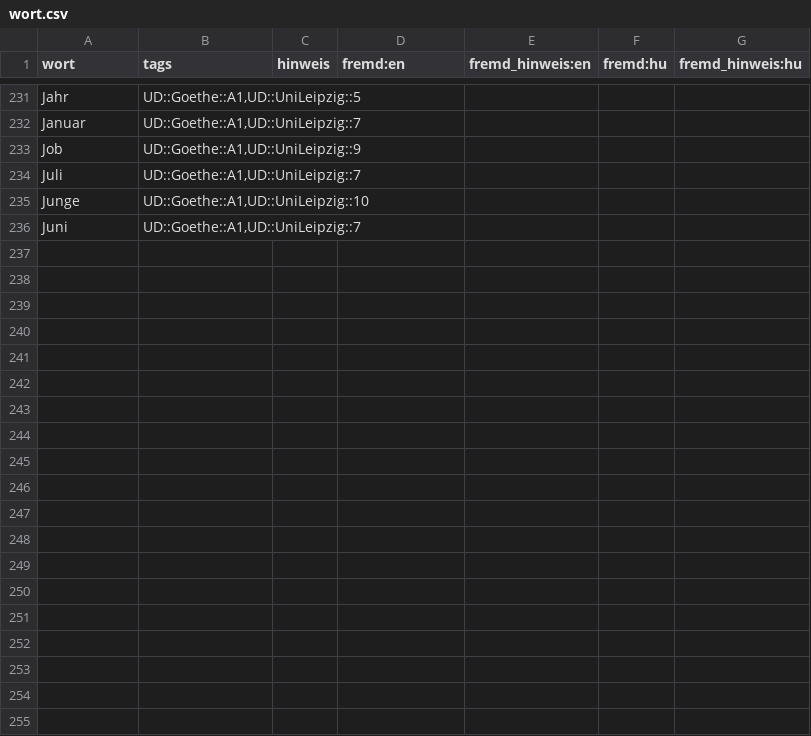
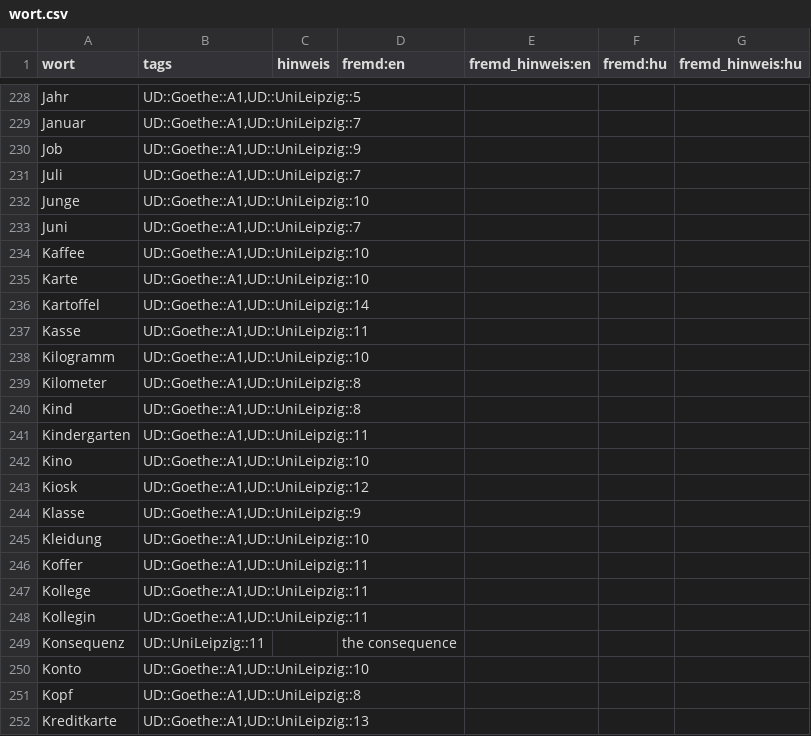
Before and after one commit to AFulgens/ultimate-deutsch, a CSV file: src/data/wort.csv, drawn as a sheet; only a part is shown, gaps mark what is left out; the diff covers the shown part only.

```diff
--- a/src/data/wort.csv
+++ b/src/data/wort.csv
@@ -236 +233,20 @@ Junge,"UD::Goethe::A1,UD::UniLeipzig::10",,,,,
 Juni,"UD::Goethe::A1,UD::UniLeipzig::7",,,,,
+Kaffee,"UD::Goethe::A1,UD::UniLeipzig::10",,,,,
+Karte,"UD::Goethe::A1,UD::UniLeipzig::10",,,,,
+Kartoffel,"UD::Goethe::A1,UD::UniLeipzig::14",,,,,
+Kasse,"UD::Goethe::A1,UD::UniLeipzig::11",,,,,
+Kilogramm,"UD::Goethe::A1,UD::UniLeipzig::10",,,,,
+Kilometer,"UD::Goethe::A1,UD::UniLeipzig::8",,,,,
+Kind,"UD::Goethe::A1,UD::UniLeipzig::8",,,,,
+Kindergarten,"UD::Goethe::A1,UD::UniLeipzig::11",,,,,
+Kino,"UD::Goethe::A1,UD::UniLeipzig::10",,,,,
+Kiosk,"UD::Goethe::A1,UD::UniLeipzig::12",,,,,
+Klasse,"UD::Goethe::A1,UD::UniLeipzig::9",,,,,
+Kleidung,"UD::Goethe::A1,UD::UniLeipzig::10",,,,,
+Koffer,"UD::Goethe::A1,UD::UniLeipzig::11",,,,,
+Kollege,"UD::Goethe::A1,UD::UniLeipzig::11",,,,,
+Kollegin,"UD::Goethe::A1,UD::UniLeipzig::11",,,,,
+Konsequenz,UD::UniLeipzig::11,,the consequence,,,
+Konto,"UD::Goethe::A1,UD::UniLeipzig::10",,,,,
+Kopf,"UD::Goethe::A1,UD::UniLeipzig::8",,,,,
+Kreditkarte,"UD::Goethe::A1,UD::UniLeipzig::13",,,,,
```
Also changed, not shown: 7 added rows and 2 moved rows elsewhere in this file, src/data/guid.csv, src/data/substantiv.csv, 1 other file.
